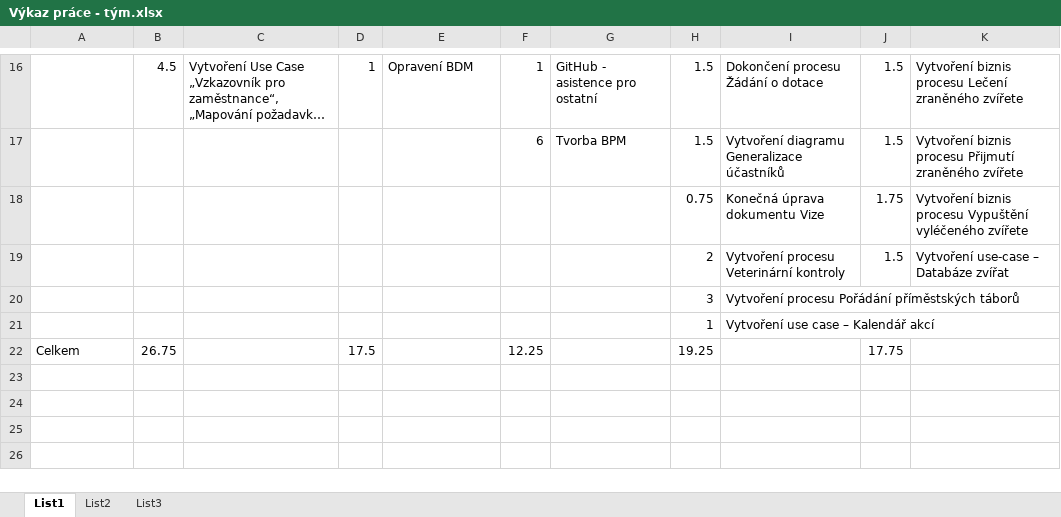
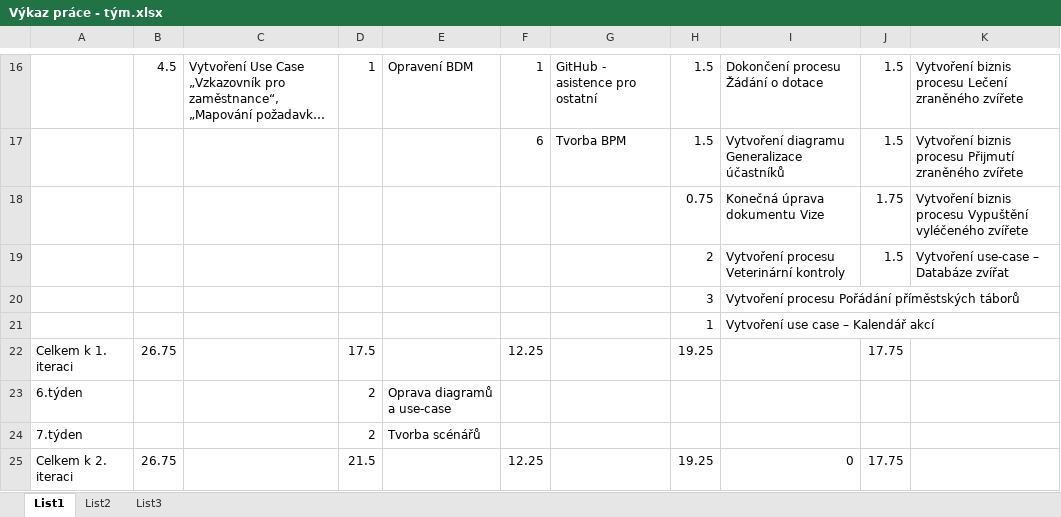
Before and after one commit to linnar/si_zoo, an Excel workbook: Ostatní/Výkaz práce - tým.xlsx, sheet List1, drawn as a sheet; only a part is shown, gaps mark what is left out; long unchanged cells end in …; values as stored, in another font and other column widths than the file's, no borders; the diff names each change by its address in the sheet, - before the commit and + after, or states it on an @@ line.

```diff
--- a/Ostatní/Výkaz práce - tým.xlsx (sheet List1)
+++ b/Ostatní/Výkaz práce - tým.xlsx (sheet List1)
-A22: Celkem
+A22: Celkem k 1. iteraci
+row 23: 6.týden |  |  | 2 | Oprava diagramů a use-case
+row 24: 7.týden |  |  | 2 | Tvorba scénářů
+row 25: Celkem k 2. iteraci | 26.75 |  | 21.5 |  | 12.25 |  | 19.25 | 0 | 17.75
```
Also changed, not shown: 1 other file.
